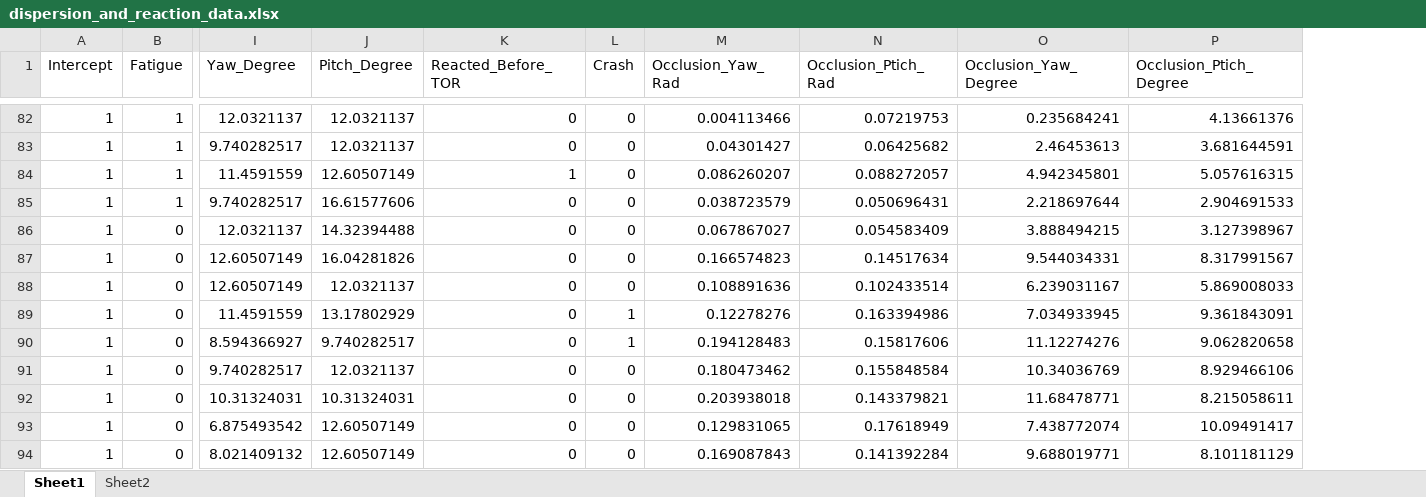
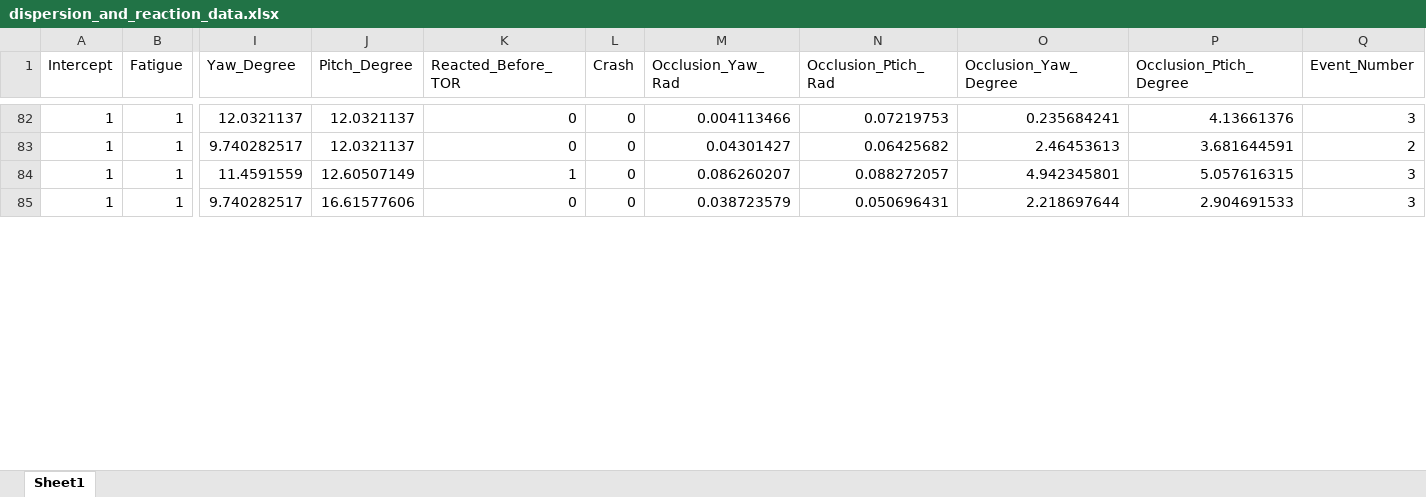
Before and after one commit to Rafael-C-Goncalves/Drivers-have-impaired-working-memory-under-high-cognitive-load-and-visual-distraction, an Excel workbook: Data/dispersion_and_reaction_data.xlsx, sheet Sheet1, drawn as a sheet; only a part is shown, gaps mark what is left out; values as stored, in another font and other column widths than the file's, no borders; removed rows and columns are numbered as before the commit, all else as after; rows hold the shown columns only; the diff covers the shown part only; the diff names each change by its address in the sheet, - before the commit and + after, or states it on an @@ line.

```diff
--- a/Data/dispersion_and_reaction_data.xlsx (sheet Sheet1)
+++ b/Data/dispersion_and_reaction_data.xlsx (sheet Sheet1)
-sheet tab: Sheet2
+column Q (Event_Number), rows 82-85: 3 | 2 | 3 | 3
-row 86: 1 | 0 | 12.0321137 | 14.32394488 | 0 | 0 | 0.067867027 | 0.054583409 | 3.888494215 | 3.127398967
-row 87: 1 | 0 | 12.60507149 | 16.04281826 | 0 | 0 | 0.166574823 | 0.14517634 | 9.544034331 | 8.317991567
-row 88: 1 | 0 | 12.60507149 | 12.0321137 | 0 | 0 | 0.108891636 | 0.102433514 | 6.239031167 | 5.869008033
-row 89: 1 | 0 | 11.4591559 | 13.17802929 | 0 | 1 | 0.12278276 | 0.163394986 | 7.034933945 | 9.361843091
-row 90: 1 | 0 | 8.594366927 | 9.740282517 | 0 | 1 | 0.194128483 | 0.15817606 | 11.12274276 | 9.062820658
-row 91: 1 | 0 | 9.740282517 | 12.0321137 | 0 | 0 | 0.180473462 | 0.155848584 | 10.34036769 | 8.929466106
-row 92: 1 | 0 | 10.31324031 | 10.31324031 | 0 | 0 | 0.203938018 | 0.143379821 | 11.68478771 | 8.215058611
-row 93: 1 | 0 | 6.875493542 | 12.60507149 | 0 | 0 | 0.129831065 | 0.17618949 | 7.438772074 | 10.09491417
-row 94: 1 | 0 | 8.021409132 | 12.60507149 | 0 | 0 | 0.169087843 | 0.141392284 | 9.688019771 | 8.101181129
```
Also changed, not shown: 45 removed rows elsewhere in this sheet.
